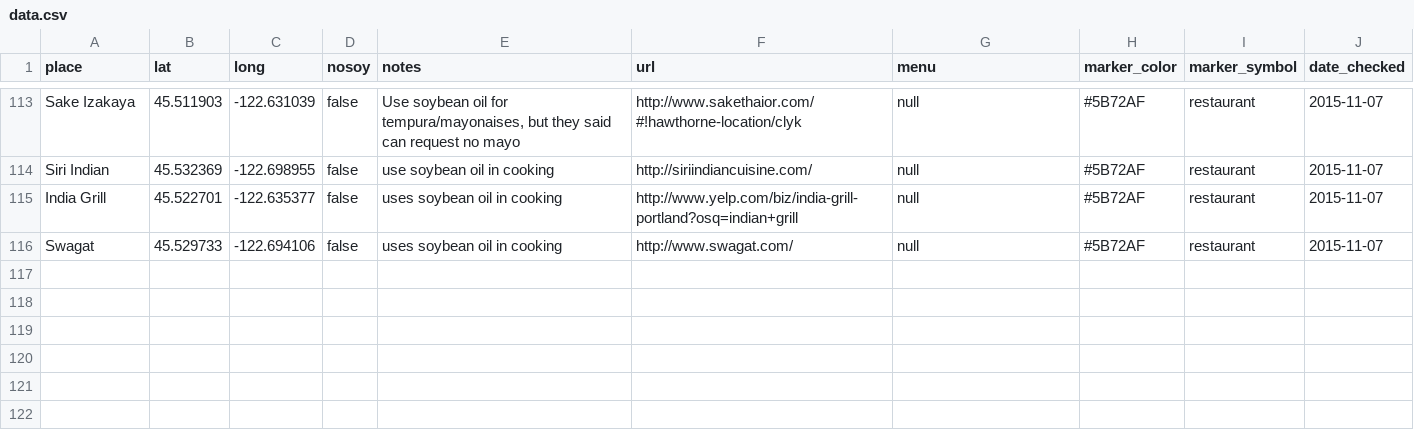
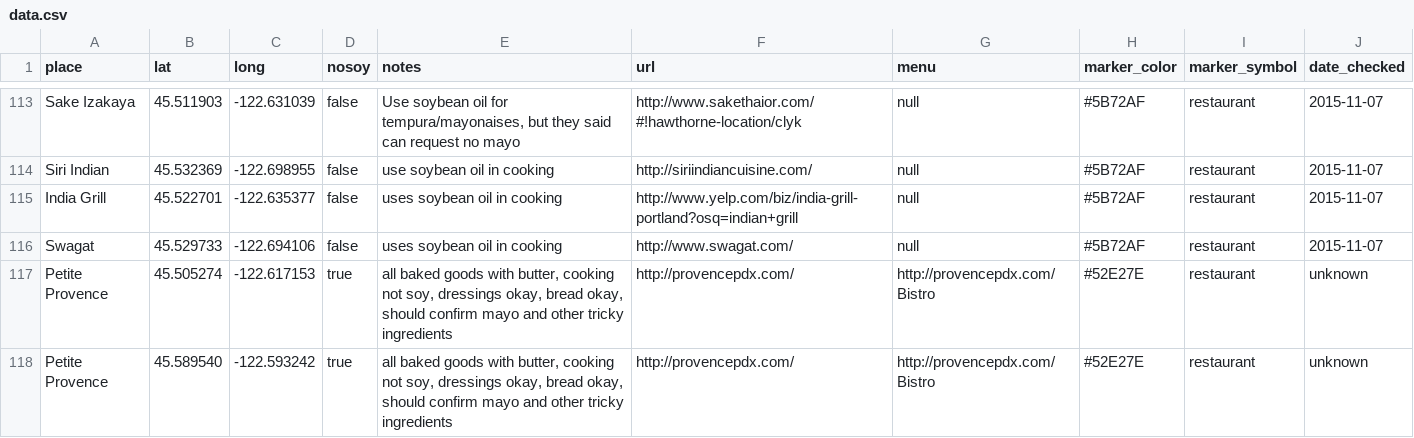
Before and after one commit to sckott/soylocs, a CSV file: data.csv, drawn as a sheet; only a part is shown, gaps mark what is left out.

Commit message:
added petite provence, two locations

```diff
--- a/data.csv
+++ b/data.csv
@@ -116 +116,3 @@
 "Swagat","45.529733","-122.694106","false","uses soybean oil in cooking","http://www.swagat.com/",null,"#5B72AF","restaurant","2015-11-07"
+"Petite Provence","45.505274","-122.617153","true","all baked goods with butter, cooking not soy, dressings okay, bread okay, should confirm mayo and other tricky ingredients","http://provencepdx.com/","http://provencepdx.com/Bistro","#52E27E","restaurant","unknown"
+"Petite Provence","45.589540","-122.593242","true","all baked goods with butter, cooking not soy, dressings okay, bread okay, should confirm mayo and other tricky ingredients","http://provencepdx.com/","http://provencepdx.com/Bistro","#52E27E","restaurant","unknown"
```
Also changed, not shown: 1 other file.
